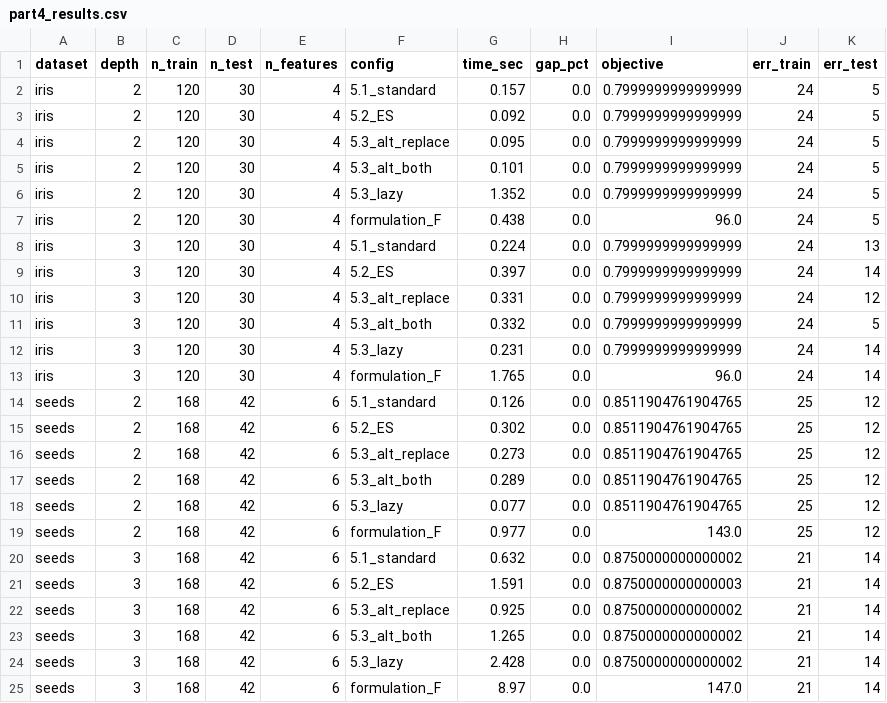
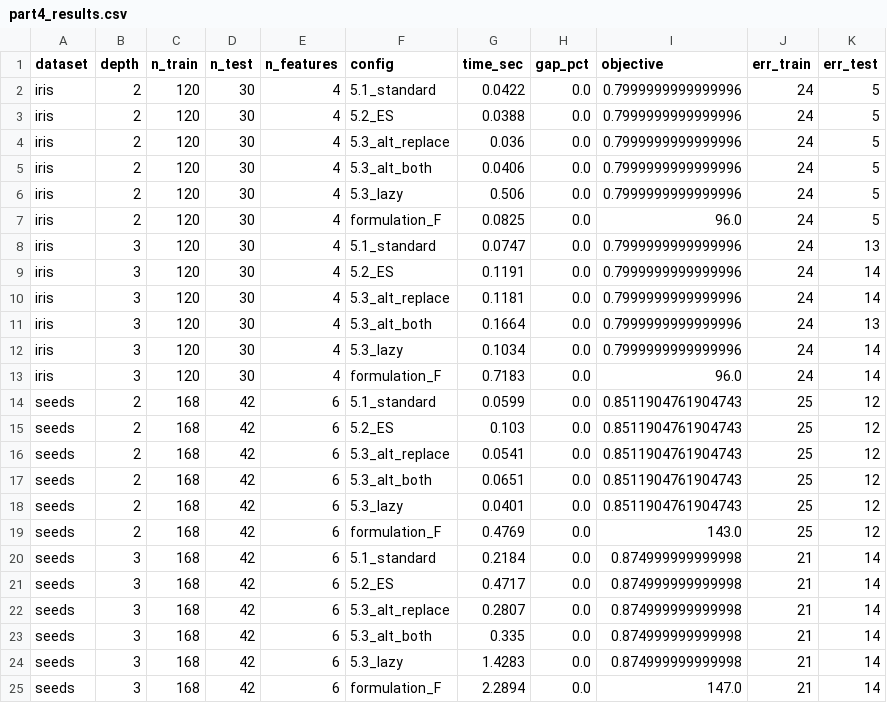
Before and after one commit to gbus23/IOML, a CSV file: results/part4_results.csv, drawn as a sheet; only a part is shown; the diff covers the shown part only.

```diff
--- a/results/part4_results.csv
+++ b/results/part4_results.csv
@@ -1,25 +1,25 @@
 dataset,depth,n_train,n_test,n_features,config,time_sec,gap_pct,objective,err_train,err_test
-iris,2,120,30,4,5.1_standard,0.157,0.0,0.7999999999999999,24,5
-iris,2,120,30,4,5.2_ES,0.092,0.0,0.7999999999999999,24,5
-iris,2,120,30,4,5.3_alt_replace,0.095,0.0,0.7999999999999999,24,5
-iris,2,120,30,4,5.3_alt_both,0.101,0.0,0.7999999999999999,24,5
-iris,2,120,30,4,5.3_lazy,1.352,0.0,0.7999999999999999,24,5
-iris,2,120,30,4,formulation_F,0.438,0.0,96.0,24,5
-iris,3,120,30,4,5.1_standard,0.224,0.0,0.7999999999999999,24,13
-iris,3,120,30,4,5.2_ES,0.397,0.0,0.7999999999999999,24,14
-iris,3,120,30,4,5.3_alt_replace,0.331,0.0,0.7999999999999999,24,12
-iris,3,120,30,4,5.3_alt_both,0.332,0.0,0.7999999999999999,24,5
-iris,3,120,30,4,5.3_lazy,0.231,0.0,0.7999999999999999,24,14
-iris,3,120,30,4,formulation_F,1.765,0.0,96.0,24,14
-seeds,2,168,42,6,5.1_standard,0.126,0.0,0.8511904761904765,25,12
-seeds,2,168,42,6,5.2_ES,0.302,0.0,0.8511904761904765,25,12
-seeds,2,168,42,6,5.3_alt_replace,0.273,0.0,0.8511904761904765,25,12
-seeds,2,168,42,6,5.3_alt_both,0.289,0.0,0.8511904761904765,25,12
-seeds,2,168,42,6,5.3_lazy,0.077,0.0,0.8511904761904765,25,12
-seeds,2,168,42,6,formulation_F,0.977,0.0,143.0,25,12
-seeds,3,168,42,6,5.1_standard,0.632,0.0,0.8750000000000002,21,14
-seeds,3,168,42,6,5.2_ES,1.591,0.0,0.8750000000000003,21,14
-seeds,3,168,42,6,5.3_alt_replace,0.925,0.0,0.8750000000000002,21,14
-seeds,3,168,42,6,5.3_alt_both,1.265,0.0,0.8750000000000002,21,14
-seeds,3,168,42,6,5.3_lazy,2.428,0.0,0.8750000000000002,21,14
-seeds,3,168,42,6,formulation_F,8.97,0.0,147.0,21,14
+iris,2,120,30,4,5.1_standard,0.0422,0.0,0.7999999999999996,24,5
+iris,2,120,30,4,5.2_ES,0.0388,0.0,0.7999999999999996,24,5
+iris,2,120,30,4,5.3_alt_replace,0.036,0.0,0.7999999999999996,24,5
+iris,2,120,30,4,5.3_alt_both,0.0406,0.0,0.7999999999999996,24,5
+iris,2,120,30,4,5.3_lazy,0.506,0.0,0.7999999999999996,24,5
+iris,2,120,30,4,formulation_F,0.0825,0.0,96.0,24,5
+iris,3,120,30,4,5.1_standard,0.0747,0.0,0.7999999999999996,24,13
+iris,3,120,30,4,5.2_ES,0.1191,0.0,0.7999999999999996,24,14
+iris,3,120,30,4,5.3_alt_replace,0.1181,0.0,0.7999999999999996,24,14
+iris,3,120,30,4,5.3_alt_both,0.1664,0.0,0.7999999999999996,24,13
+iris,3,120,30,4,5.3_lazy,0.1034,0.0,0.7999999999999996,24,14
+iris,3,120,30,4,formulation_F,0.7183,0.0,96.0,24,14
+seeds,2,168,42,6,5.1_standard,0.0599,0.0,0.8511904761904743,25,12
+seeds,2,168,42,6,5.2_ES,0.103,0.0,0.8511904761904743,25,12
+seeds,2,168,42,6,5.3_alt_replace,0.0541,0.0,0.8511904761904743,25,12
+seeds,2,168,42,6,5.3_alt_both,0.0651,0.0,0.8511904761904743,25,12
+seeds,2,168,42,6,5.3_lazy,0.0401,0.0,0.8511904761904743,25,12
+seeds,2,168,42,6,formulation_F,0.4769,0.0,143.0,25,12
+seeds,3,168,42,6,5.1_standard,0.2184,0.0,0.874999999999998,21,14
+seeds,3,168,42,6,5.2_ES,0.4717,0.0,0.874999999999998,21,14
+seeds,3,168,42,6,5.3_alt_replace,0.2807,0.0,0.874999999999998,21,14
+seeds,3,168,42,6,5.3_alt_both,0.335,0.0,0.874999999999998,21,14
+seeds,3,168,42,6,5.3_lazy,1.4283,0.0,0.874999999999998,21,14
+seeds,3,168,42,6,formulation_F,2.2894,0.0,147.0,21,14
```
Also changed, not shown: 83 edited cells elsewhere in this file, results/part1_results.csv, results/part2_results.csv, 54 other files.
